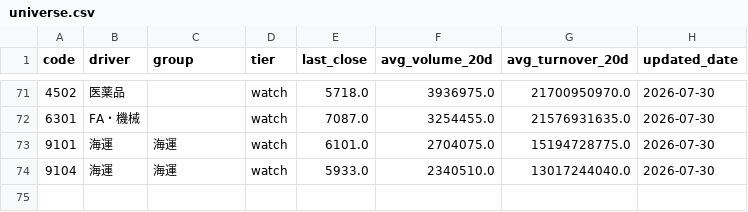
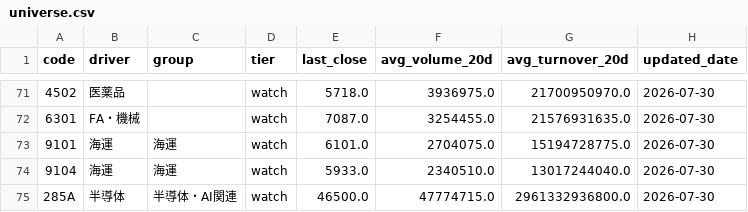
Before and after one commit to hidekanagawa1106-web/claudecode, a CSV file: universe.csv, drawn as a sheet; only a part is shown, gaps mark what is left out.

```diff
--- a/universe.csv
+++ b/universe.csv
@@ -74 +74,2 @@
 9104,海運,海運,watch,5933.0,2340510.0,13017244040.0,2026-07-30
+285A,半導体,半導体・AI関連,watch,46500.0,47774715.0,2961332936800.0,2026-07-30
```
Also changed, not shown: driver_tags.csv, keep_codes.csv, 1 other file.
